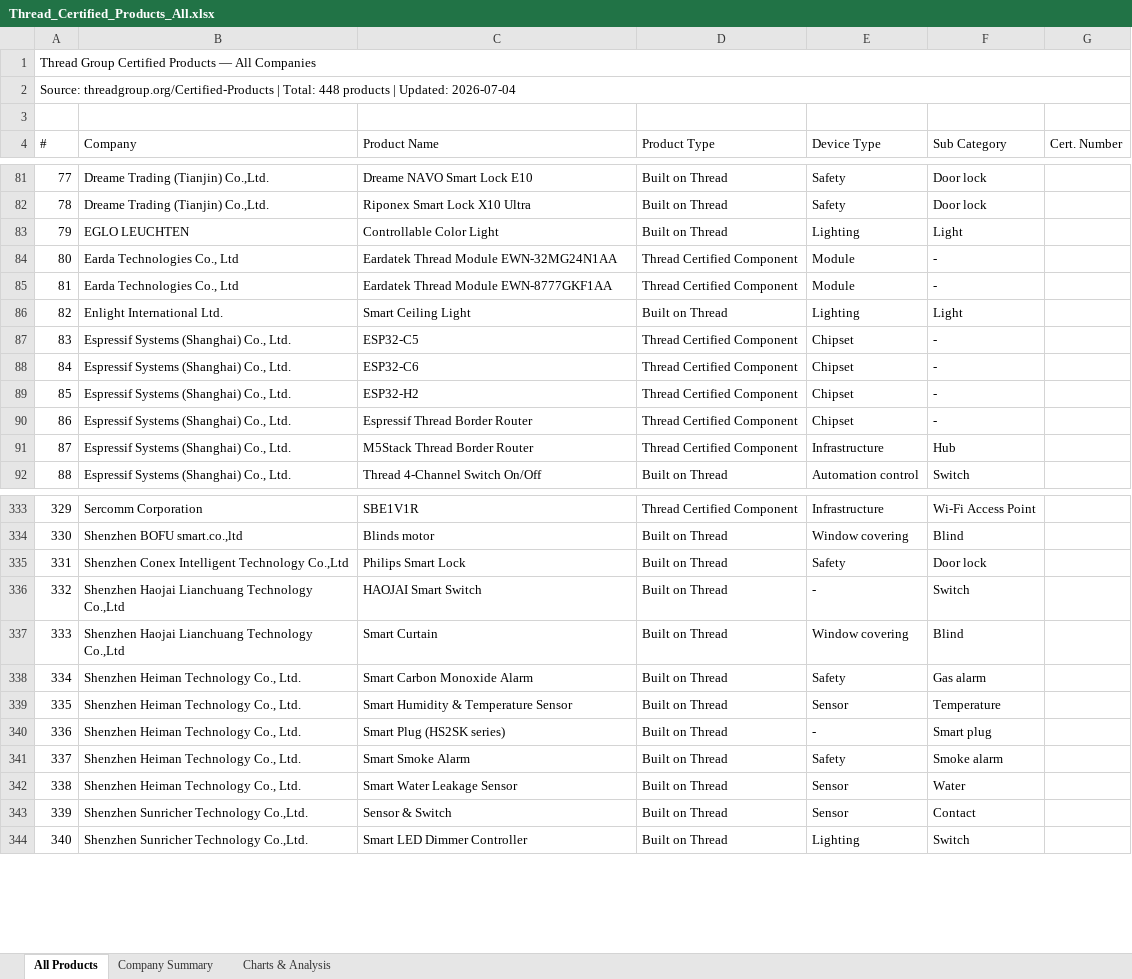
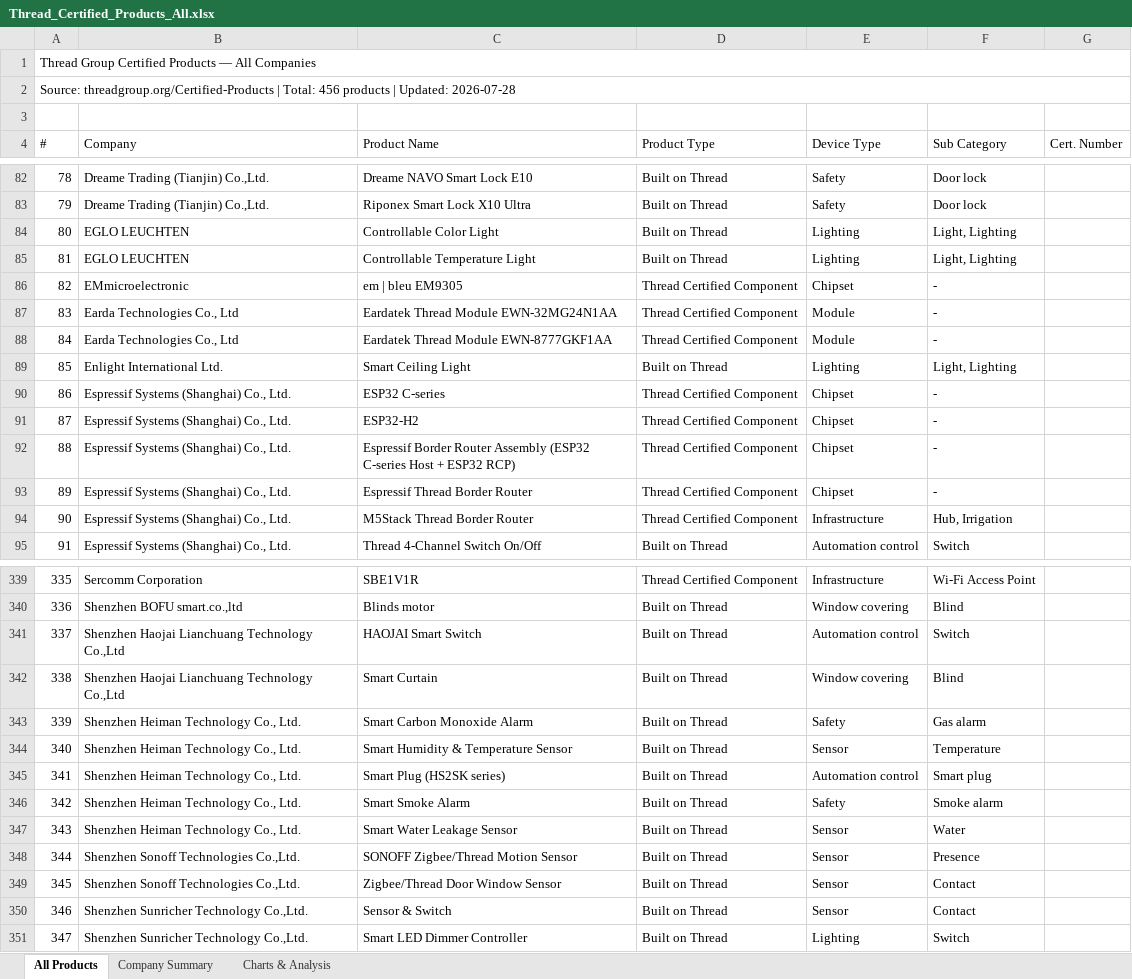
Before and after one commit to simonyoyo2022/thread-certified-products, an Excel workbook: Thread_Certified_Products_All.xlsx, sheet All Products, drawn as a sheet; only a part is shown, gaps mark what is left out; values as stored, in another font and other column widths than the file's, no cell formats; removed rows and columns are numbered as before the commit, all else as after; the diff covers the shown part only; the diff names each change by its address in the sheet, - before the commit and + after, or states it on an @@ line.

```diff
--- a/Thread_Certified_Products_All.xlsx (sheet All Products)
+++ b/Thread_Certified_Products_All.xlsx (sheet All Products)
@@ column A (#) renumbered from row 2 down @@
-F84 (Sub Category): Light
+F84 (Sub Category): Light, Lighting
+row 85: 81 | EGLO LEUCHTEN | Controllable Temperature Light | Built on Thread | Lighting | Light, Lighting
+row 86: 82 | EMmicroelectronic | em | bleu EM9305 | Thread Certified Component | Chipset | -
-F89 (Sub Category): Light
+F89 (Sub Category): Light, Lighting
-C90 (Product Name): ESP32-C5
+C90 (Product Name): ESP32 C-series
-row 88: 84 | Espressif Systems (Shanghai) Co., Ltd. | ESP32-C6 | Thread Certified Component | Chipset | -
+row 92: 88 | Espressif Systems (Shanghai) Co., Ltd. | Espressif Border Router Assembly (ESP32 C-series Host + ESP32 RCP) | Thread Certified Component | Chipset | -
-F94 (Sub Category): Hub
+F94 (Sub Category): Hub, Irrigation
-row 335: 331 | Shenzhen Conex Intelligent Technology Co.,Ltd | Philips Smart Lock | Built on Thread | Safety | Door lock
-E341 (Device Type): -
+E341 (Device Type): Automation control
-E345 (Device Type): -
+E345 (Device Type): Automation control
+row 348: 344 | Shenzhen Sonoff Technologies Co.,Ltd. | SONOFF Zigbee/Thread Motion Sensor | Built on Thread | Sensor | Presence
+row 349: 345 | Shenzhen Sonoff Technologies Co.,Ltd. | Zigbee/Thread Door Window Sensor | Built on Thread | Sensor | Contact
```
Also changed, not shown: 5 added rows and 76 edited cells elsewhere in this sheet, sheet Company Summary, sheet Charts & Analysis, cell formats, 2 other files.
